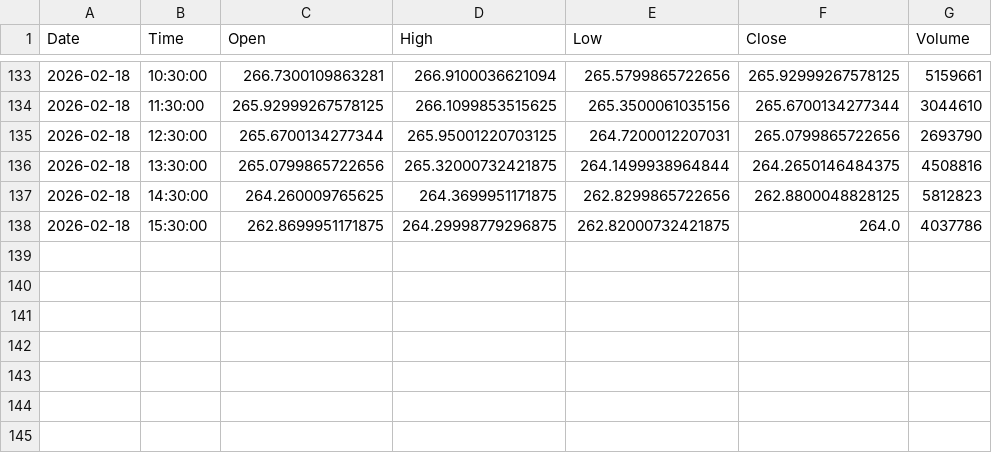
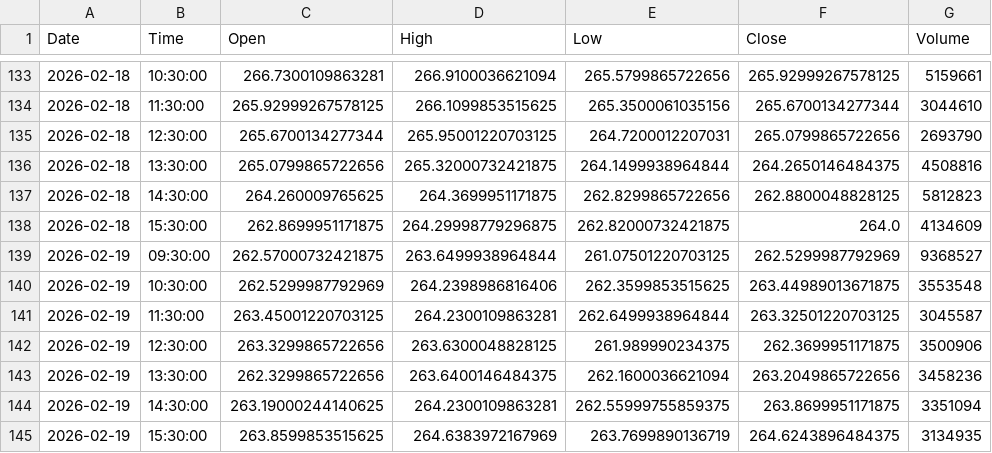
Before and after one commit to jonsflow/risk-divergence, a CSV file: data/iwm_hourly.csv, drawn as a sheet; only a part is shown, gaps mark what is left out.

```diff
--- a/data/iwm_hourly.csv
+++ b/data/iwm_hourly.csv
@@ -137,2 +137,9 @@ Date,Time,Open,High,Low,Close,Volume
 2026-02-18,14:30:00,264.260009765625,264.3699951171875,262.8299865722656,262.8800048828125,5812823
-2026-02-18,15:30:00,262.8699951171875,264.29998779296875,262.82000732421875,264.0,4037786
+2026-02-18,15:30:00,262.8699951171875,264.29998779296875,262.82000732421875,264.0,4134609
+2026-02-19,09:30:00,262.57000732421875,263.6499938964844,261.07501220703125,262.5299987792969,9368527
+2026-02-19,10:30:00,262.5299987792969,264.2398986816406,262.3599853515625,263.44989013671875,3553548
+2026-02-19,11:30:00,263.45001220703125,264.2300109863281,262.6499938964844,263.32501220703125,3045587
+2026-02-19,12:30:00,263.3299865722656,263.6300048828125,261.989990234375,262.3699951171875,3500906
+2026-02-19,13:30:00,262.3299865722656,263.6400146484375,262.1600036621094,263.2049865722656,3458236
+2026-02-19,14:30:00,263.19000244140625,264.2300109863281,262.55999755859375,263.8699951171875,3351094
+2026-02-19,15:30:00,263.8599853515625,264.6383972167969,263.7699890136719,264.6243896484375,3134935
```
Also changed, not shown: data/gld_hourly.csv, data/hyg_hourly.csv, 14 other files.
